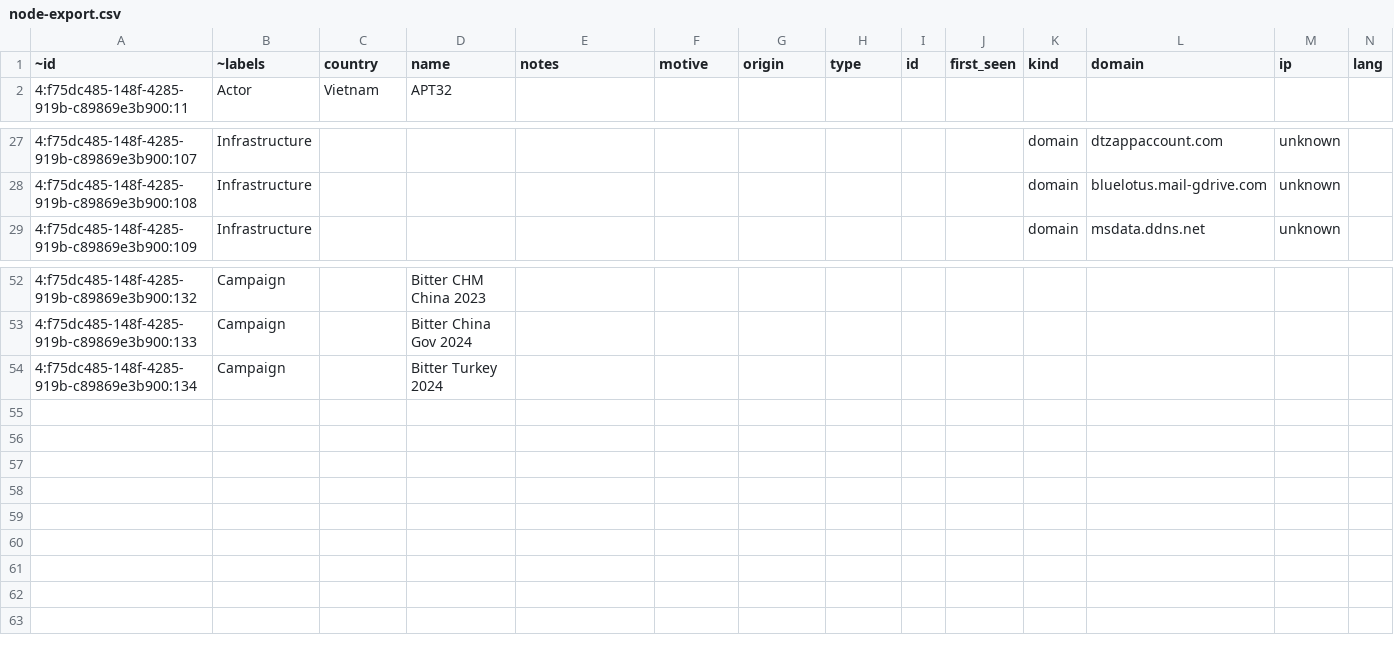
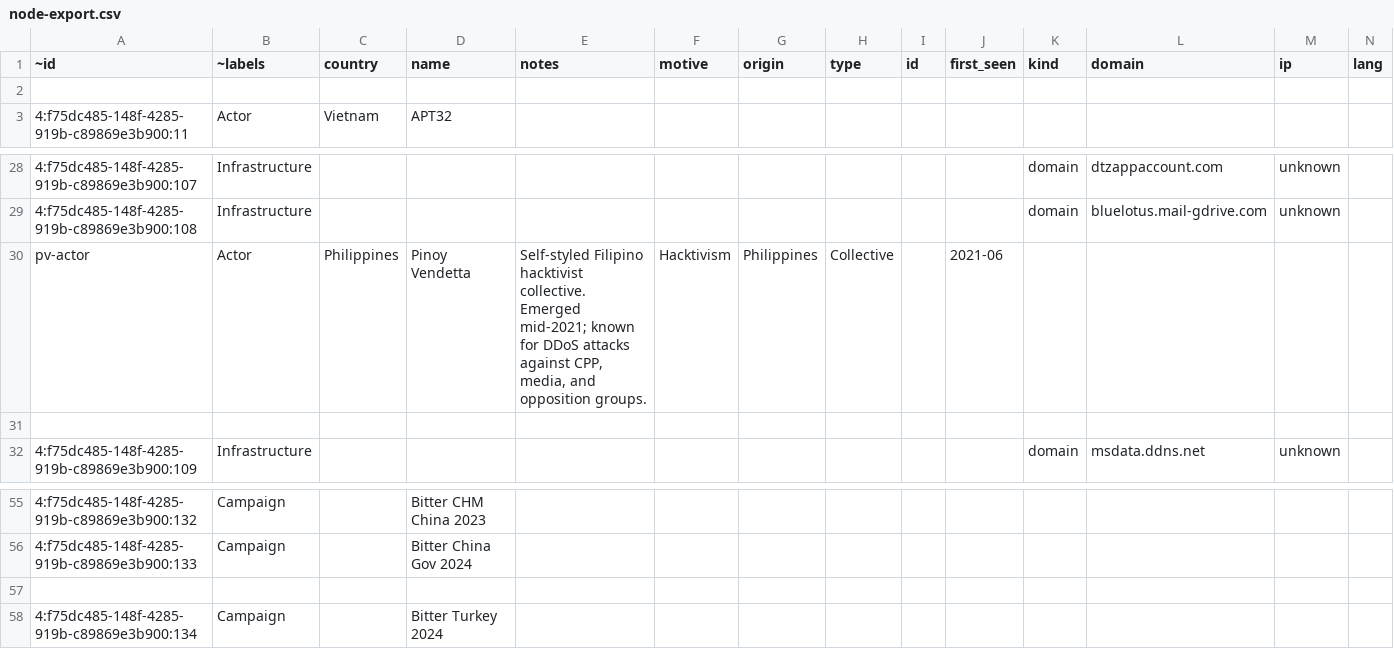
Before and after one commit to Maldork/Threat-Map, a CSV file: node-export.csv, drawn as a sheet; only a part is shown, gaps mark what is left out; rows hold the shown columns only; the diff names each change by its address in the sheet, - before the commit and + after, or states it on an @@ line.

Commit message:
Update node-export.csv

```diff
--- a/node-export.csv
+++ b/node-export.csv
+row 2: (empty)
+row 30: pv-actor | Actor | Philippines | Pinoy Vendetta | Self-styled Filipino hacktivist collective. Emerged mid-2021; known for DDoS attacks against CPP, media, and opposition groups. | Hacktivism | Philippines | Collective |  | 2021-06
+row 31: (empty)
+row 57: (empty)
```
